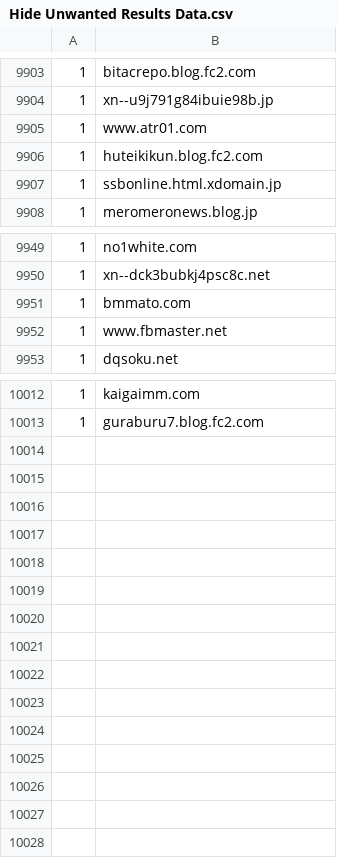
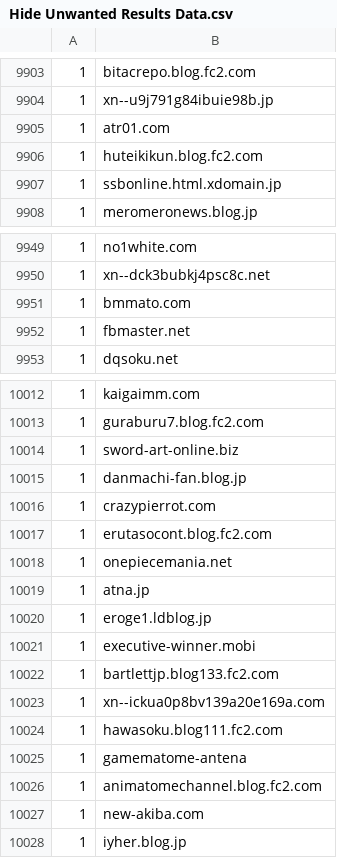
Before and after one commit to umucub/blocklist, a CSV file: Hide Unwanted Results Data.csv, drawn as a sheet; only a part is shown, gaps mark what is left out; the diff names each change by its address in the sheet, - before the commit and + after, or states it on an @@ line.

```diff
--- a/Hide Unwanted Results Data.csv
+++ b/Hide Unwanted Results Data.csv
-B9905: www.atr01.com
+B9905: atr01.com
-B9952: www.fbmaster.net
+B9952: fbmaster.net
+row 10014: 1 | sword-art-online.biz
+row 10015: 1 | danmachi-fan.blog.jp
+row 10016: 1 | crazypierrot.com
+row 10017: 1 | erutasocont.blog.fc2.com
+row 10018: 1 | onepiecemania.net
+row 10019: 1 | atna.jp
+row 10020: 1 | eroge1.ldblog.jp
+row 10021: 1 | executive-winner.mobi
+row 10022: 1 | bartlettjp.blog133.fc2.com
+row 10023: 1 | xn--ickua0p8bv139a20e169a.com
+row 10024: 1 | hawasoku.blog111.fc2.com
+row 10025: 1 | gamematome-antena
+row 10026: 1 | animatomechannel.blog.fc2.com
+row 10027: 1 | new-akiba.com
+row 10028: 1 | iyher.blog.jp
```
Also changed, not shown: 1 other file.
